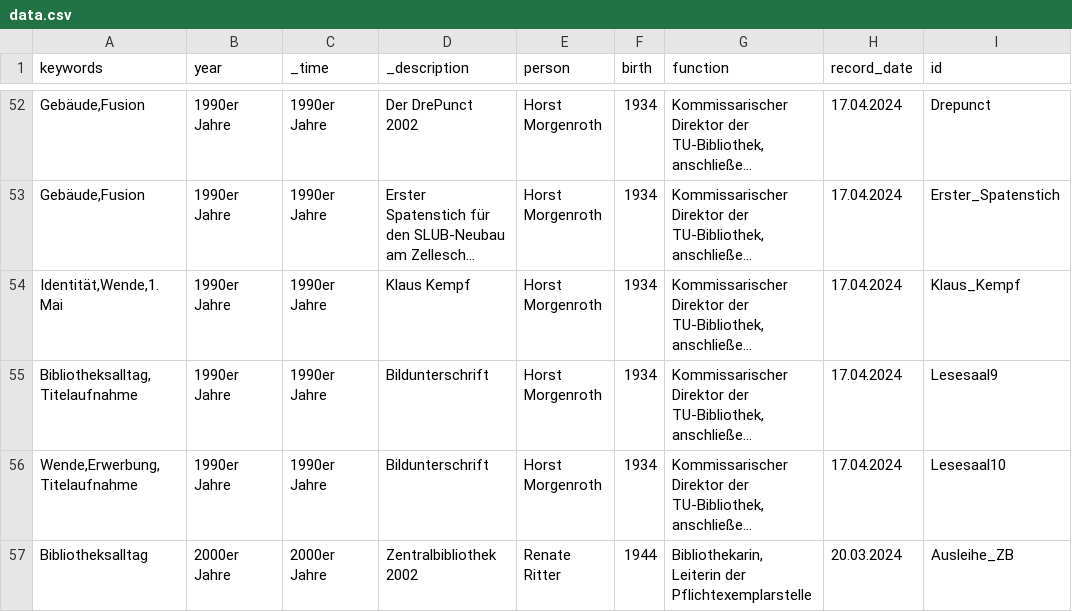
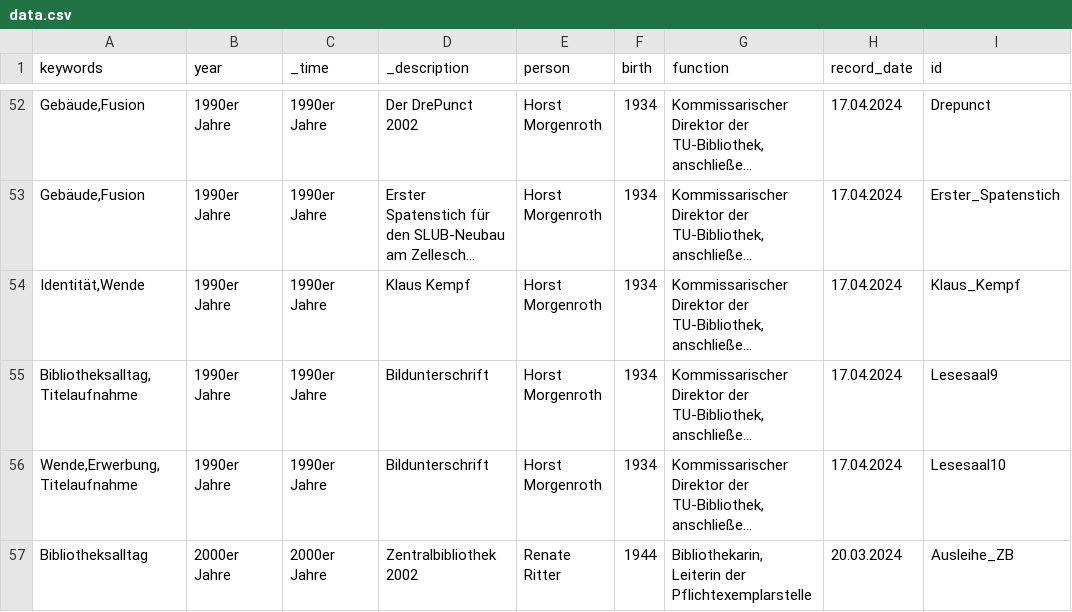
Before and after one commit to robertcornelisschuppe/Erinnerungen-an-die-SLB, a CSV file: data.csv, drawn as a sheet; only a part is shown, gaps mark what is left out; long unchanged cells end in …; the diff names each change by its address in the sheet, - before the commit and + after, or states it on an @@ line.

Commit message:
Update data.csv

```diff
--- a/data.csv
+++ b/data.csv
-A54 (keywords): Identität,Wende,1. Mai
+A54 (keywords): Identität,Wende
```
